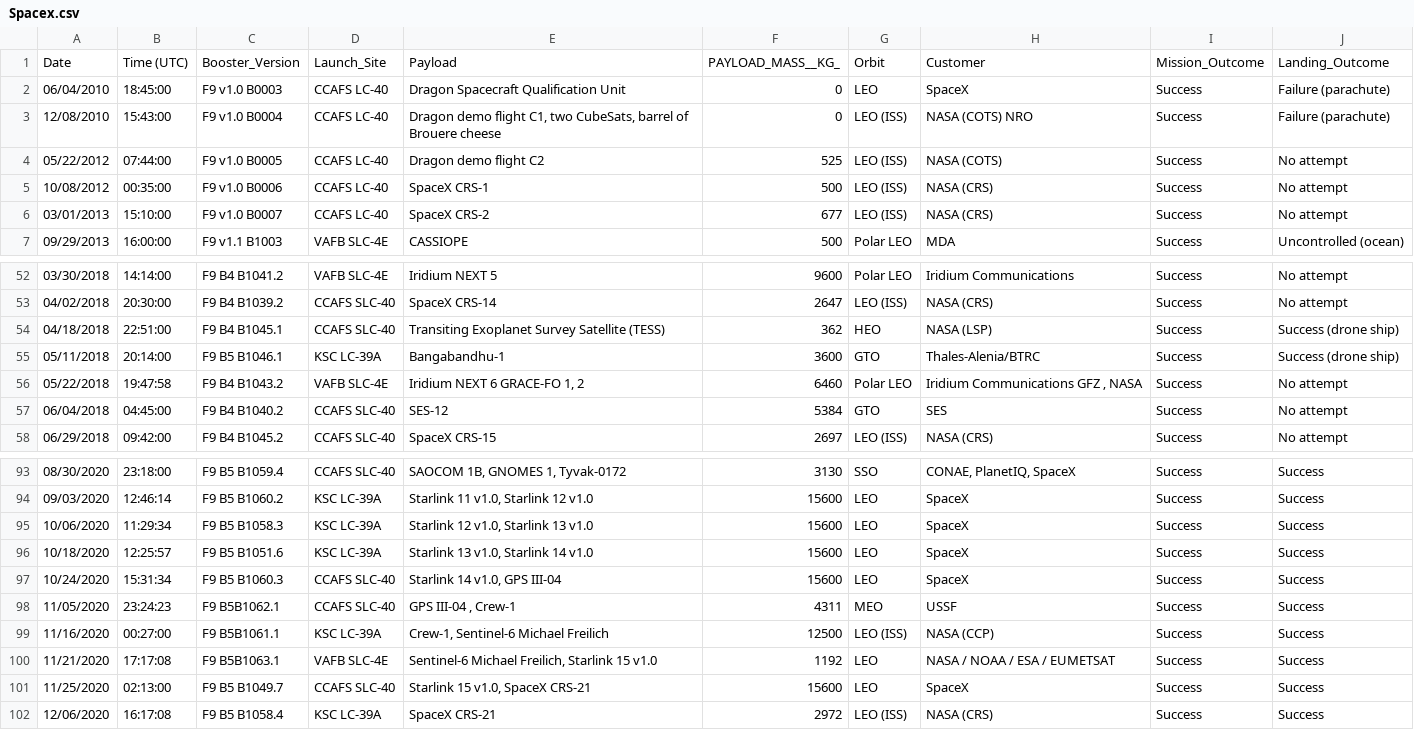
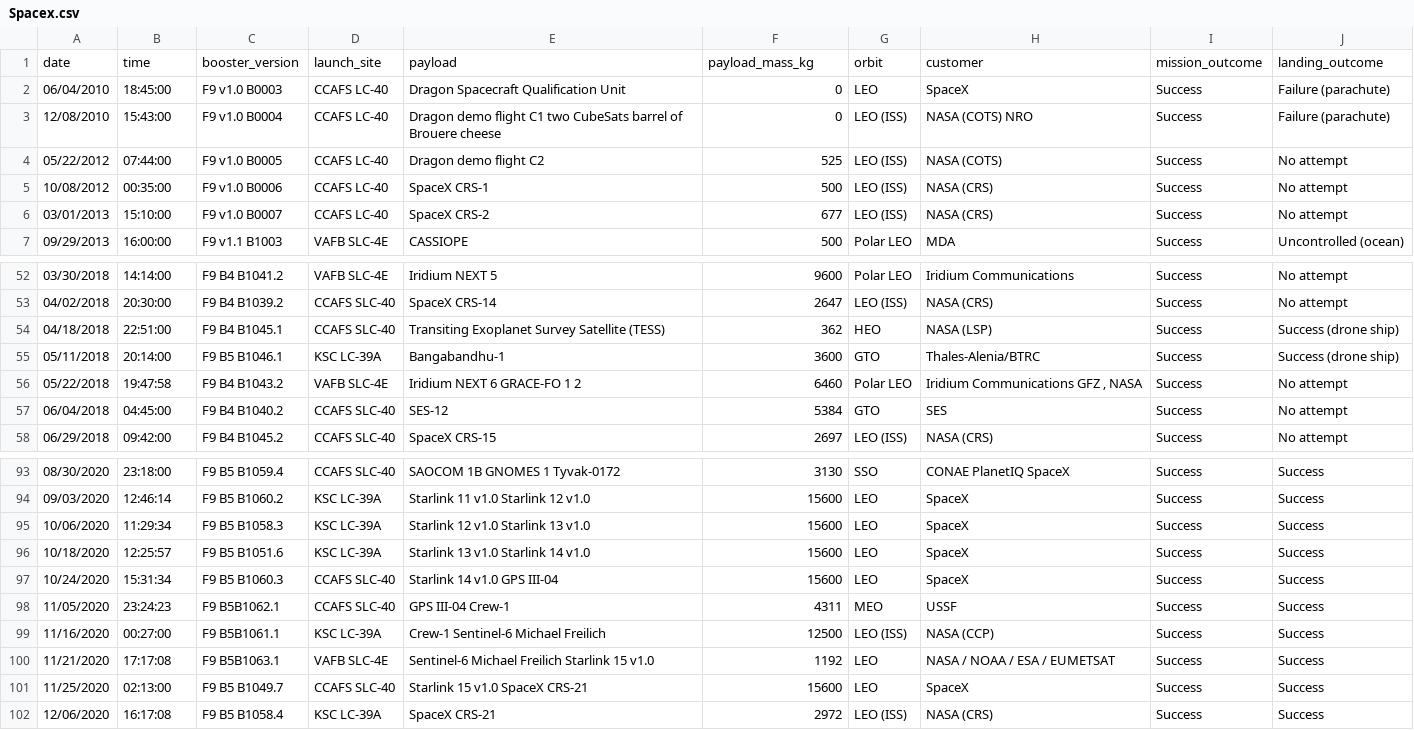
Before and after one commit to cmoleka/ds-project, a CSV file: data/Spacex.csv, drawn as a sheet; only a part is shown, gaps mark what is left out; the diff covers the shown part only.

```diff
--- a/data/Spacex.csv
+++ b/data/Spacex.csv
@@ -1 +1 @@
-Date,Time (UTC),Booster_Version,Launch_Site,Payload,PAYLOAD_MASS__KG_,Orbit,Customer,Mission_Outcome,Landing_Outcome
+date,time,booster_version,launch_site,payload,payload_mass_kg,orbit,customer,mission_outcome,landing_outcome
@@ -3 +3 @@ Date,Time (UTC),Booster_Version,Launch_Site,Payload,PAYLOAD_MASS__KG_,Orbit,Cust
-12/08/2010,15:43:00,F9 v1.0  B0004,CCAFS LC-40,"Dragon demo flight C1, two CubeSats, barrel of Brouere cheese",0,LEO (ISS),NASA (COTS) NRO,Success,Failure (parachute)
+12/08/2010,15:43:00,F9 v1.0 B0004,CCAFS LC-40,Dragon demo flight C1 two CubeSats barrel of Brouere cheese,0,LEO (ISS),NASA (COTS) NRO,Success,Failure (parachute)
@@ -56 +56 @@ Date,Time (UTC),Booster_Version,Launch_Site,Payload,PAYLOAD_MASS__KG_,Orbit,Cust
-05/22/2018,19:47:58,F9 B4  B1043.2,VAFB SLC-4E,"Iridium NEXT 6   GRACE-FO 1, 2",6460,Polar LEO,Iridium Communications GFZ ‚ NASA,Success,No attempt
+05/22/2018,19:47:58,F9 B4 B1043.2,VAFB SLC-4E,Iridium NEXT 6 GRACE-FO 1 2,6460,Polar LEO,Iridium Communications GFZ ‚ NASA,Success,No attempt
@@ -93,10 +93,10 @@ Date,Time (UTC),Booster_Version,Launch_Site,Payload,PAYLOAD_MASS__KG_,Orbit,Cust
-08/30/2020,23:18:00,F9 B5 B1059.4,CCAFS SLC-40,"SAOCOM 1B, GNOMES 1, Tyvak-0172",3130,SSO,"CONAE, PlanetIQ, SpaceX",Success,Success
-09/03/2020,12:46:14,F9 B5 B1060.2,KSC LC-39A,"Starlink 11 v1.0, Starlink 12 v1.0 ",15600,LEO,SpaceX,Success,Success
-10/06/2020,11:29:34,F9 B5 B1058.3,KSC LC-39A,"Starlink 12 v1.0, Starlink 13 v1.0 ",15600,LEO,SpaceX,Success,Success
-10/18/2020,12:25:57,F9 B5 B1051.6,KSC LC-39A,"Starlink 13 v1.0, Starlink 14 v1.0 ",15600,LEO,SpaceX,Success,Success
-10/24/2020,15:31:34,F9 B5 B1060.3,CCAFS SLC-40,"Starlink 14 v1.0, GPS III-04  ",15600,LEO,SpaceX,Success,Success
-11/05/2020,23:24:23,F9 B5B1062.1,CCAFS SLC-40,"GPS III-04 , Crew-1",4311,MEO,USSF,Success,Success
-11/16/2020,00:27:00,F9 B5B1061.1,KSC LC-39A,"Crew-1, Sentinel-6 Michael Freilich ",12500,LEO (ISS),NASA (CCP),Success,Success
-11/21/2020,17:17:08,F9 B5B1063.1,VAFB SLC-4E,"Sentinel-6 Michael Freilich, Starlink 15 v1.0 ",1192,LEO,NASA / NOAA / ESA / EUMETSAT,Success,Success
-11/25/2020,02:13:00,F9 B5 B1049.7,CCAFS SLC-40,"Starlink 15 v1.0, SpaceX CRS-21",15600,LEO,SpaceX,Success,Success
+08/30/2020,23:18:00,F9 B5 B1059.4,CCAFS SLC-40,SAOCOM 1B GNOMES 1 Tyvak-0172,3130,SSO,CONAE PlanetIQ SpaceX,Success,Success
+09/03/2020,12:46:14,F9 B5 B1060.2,KSC LC-39A,Starlink 11 v1.0 Starlink 12 v1.0,15600,LEO,SpaceX,Success,Success
+10/06/2020,11:29:34,F9 B5 B1058.3,KSC LC-39A,Starlink 12 v1.0 Starlink 13 v1.0,15600,LEO,SpaceX,Success,Success
+10/18/2020,12:25:57,F9 B5 B1051.6,KSC LC-39A,Starlink 13 v1.0 Starlink 14 v1.0,15600,LEO,SpaceX,Success,Success
+10/24/2020,15:31:34,F9 B5 B1060.3,CCAFS SLC-40,Starlink 14 v1.0 GPS III-04,15600,LEO,SpaceX,Success,Success
+11/05/2020,23:24:23,F9 B5B1062.1,CCAFS SLC-40,GPS III-04 Crew-1,4311,MEO,USSF,Success,Success
+11/16/2020,00:27:00,F9 B5B1061.1,KSC LC-39A,Crew-1 Sentinel-6 Michael Freilich,12500,LEO (ISS),NASA (CCP),Success,Success
+11/21/2020,17:17:08,F9 B5B1063.1,VAFB SLC-4E,Sentinel-6 Michael Freilich Starlink 15 v1.0,1192,LEO,NASA / NOAA / ESA / EUMETSAT,Success,Success
+11/25/2020,02:13:00,F9 B5 B1049.7,CCAFS SLC-40,Starlink 15 v1.0 SpaceX CRS-21,15600,LEO,SpaceX,Success,Success
 12/06/2020,16:17:08,F9 B5 B1058.4,KSC LC-39A,SpaceX CRS-21,2972,LEO (ISS),NASA (CRS),Success,Success
```
Also changed, not shown: 32 edited cells elsewhere in this file, 2 other files.
